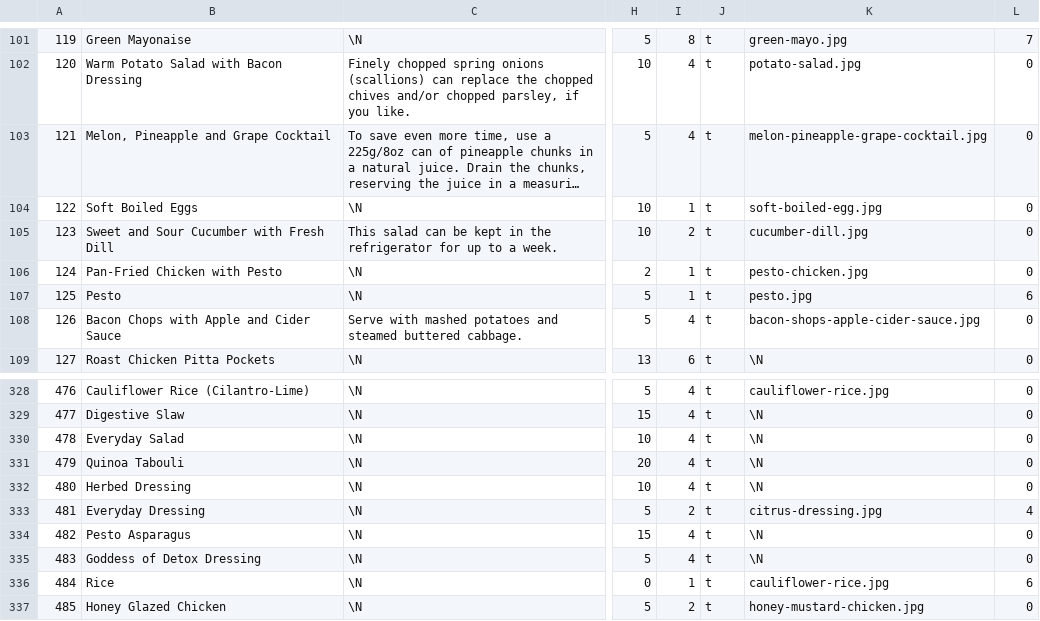
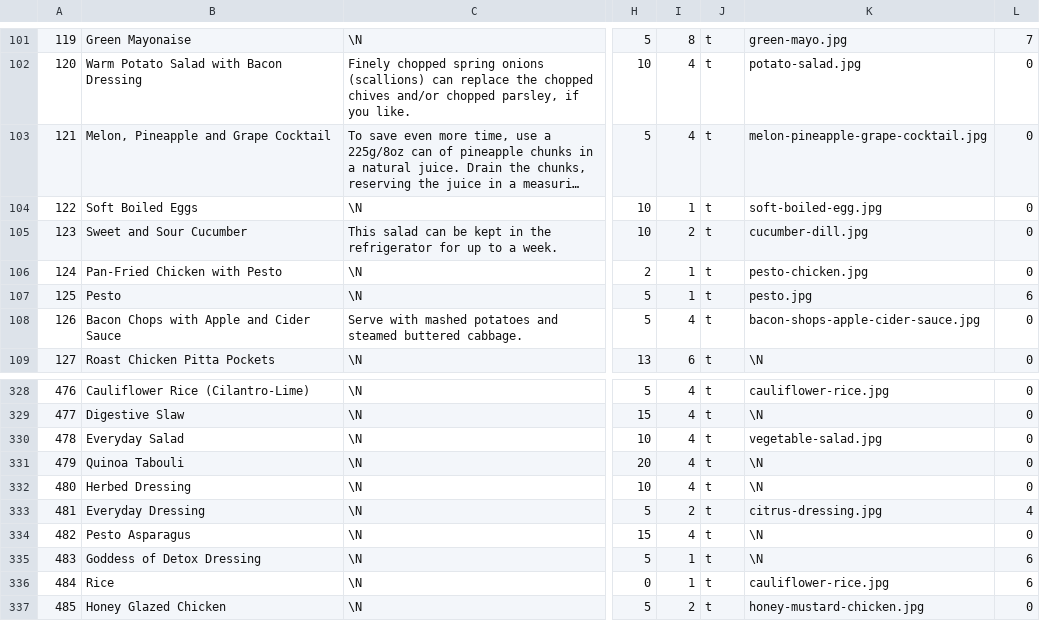
Before and after one commit to gscanlon21/a-feast-a-day, a CSV file: .backups/recipes.csv, drawn as a sheet; only a part is shown, gaps mark what is left out; long unchanged cells end in …; the diff names each change by its address in the sheet, - before the commit and + after, or states it on an @@ line.

```diff
--- a/.backups/recipes.csv
+++ b/.backups/recipes.csv
-B105: Sweet and Sour Cucumber with Fresh Dill
+B105: Sweet and Sour Cucumber
-K330: \N
+K330: vegetable-salad.jpg
-I335: 4
+I335: 1
-L335: 0
+L335: 6
```
Also changed, not shown: .backups/ingredients.csv, 10 other files.
